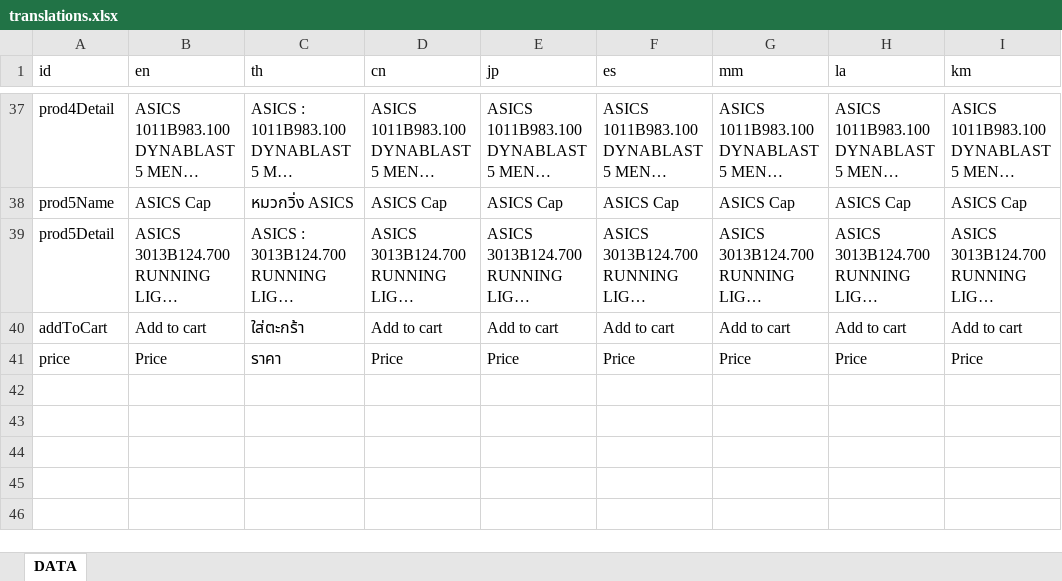
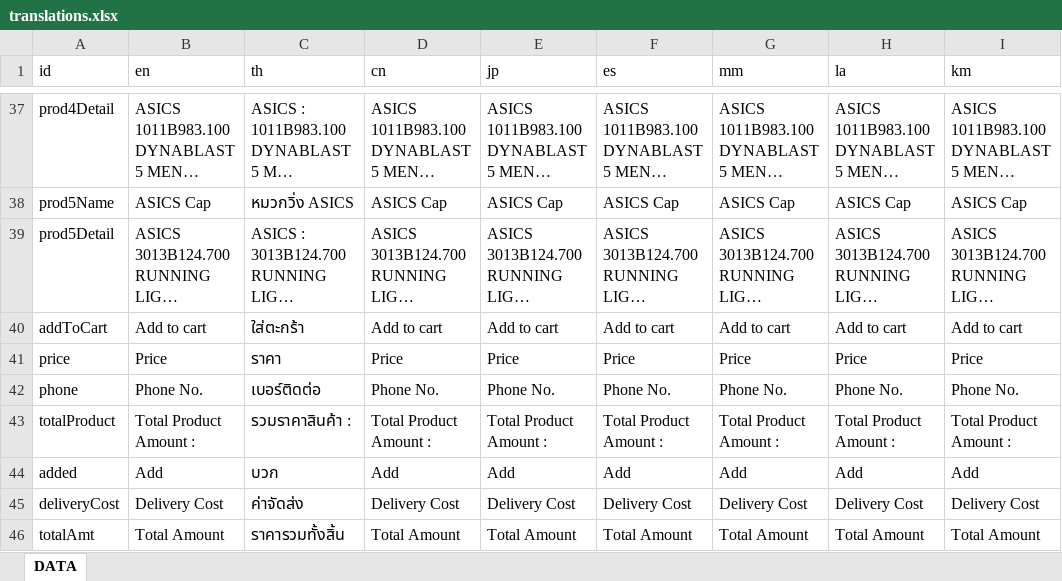
Before and after one commit to ICMM2025/icmm-web, an Excel workbook: src/locales/translations.xlsx, sheet DATA, drawn as a sheet; only a part is shown, gaps mark what is left out; long unchanged cells end in …; values as stored, in another font and other column widths than the file's, no borders; the diff names each change by its address in the sheet, - before the commit and + after, or states it on an @@ line.

```diff
--- a/src/locales/translations.xlsx (sheet DATA)
+++ b/src/locales/translations.xlsx (sheet DATA)
+row 42: phone | Phone No. | เบอร์ติดต่อ | Phone No. | Phone No. | Phone No. | Phone No. | Phone No. | Phone No.
+row 43: totalProduct | Total Product Amount : | รวมราคาสินค้า : | Total Product Amount : | Total Product Amount : | Total Product Amount : | Total Product Amount : | Total Product Amount : | Total Product Amount :
+row 44: added | Add | บวก | Add | Add | Add | Add | Add | Add
+row 45: deliveryCost | Delivery Cost | ค่าจัดส่ง | Delivery Cost | Delivery Cost | Delivery Cost | Delivery Cost | Delivery Cost | Delivery Cost
+row 46: totalAmt | Total Amount | ราคารวมทั้งสิ้น | Total Amount | Total Amount | Total Amount | Total Amount | Total Amount | Total Amount
```
Also changed, not shown: 17 other files.
